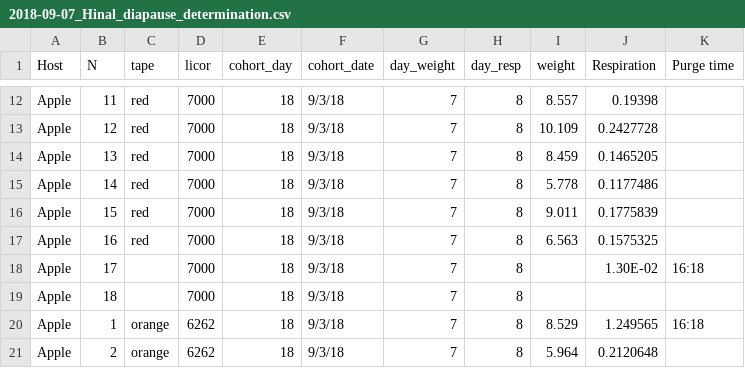
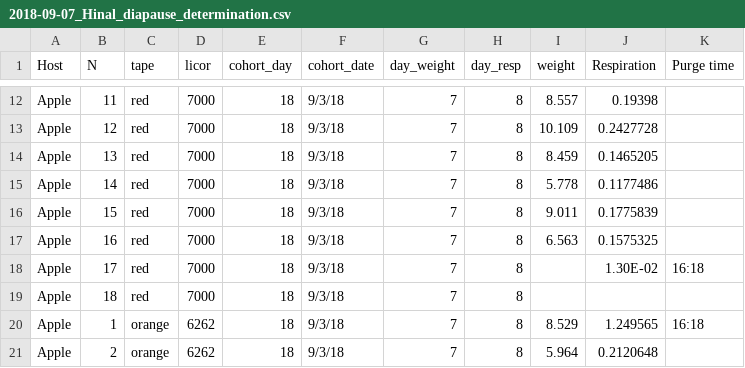
Before and after one commit to adnguyen/Circadian_rhythm_runs_seasonal_timing, a CSV file: Data/2018-09-07_Hinal_diapause_determination.csv, drawn as a sheet; only a part is shown, gaps mark what is left out.

```diff
--- a/Data/2018-09-07_Hinal_diapause_determination.csv
+++ b/Data/2018-09-07_Hinal_diapause_determination.csv
@@ -17,4 +17,4 @@ Apple,15,red,7000,18,9/3/18,7,8,9.011,0.1775839,
 Apple,16,red,7000,18,9/3/18,7,8,6.563,0.1575325,
-Apple,17,,7000,18,9/3/18,7,8,,1.30E-02,16:18
-Apple,18,,7000,18,9/3/18,7,8,,,
+Apple,17,red,7000,18,9/3/18,7,8,,1.30E-02,16:18
+Apple,18,red,7000,18,9/3/18,7,8,,,
 Apple,1,orange,6262,18,9/3/18,7,8,8.529,1.249565,16:18
```
Also changed, not shown: 1 other file.
